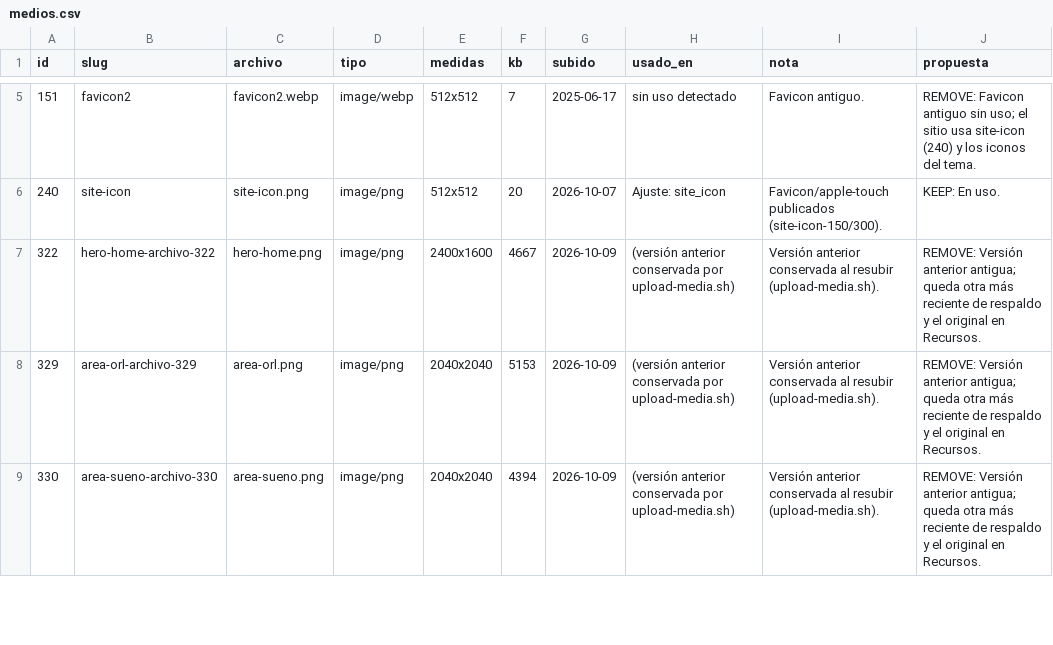
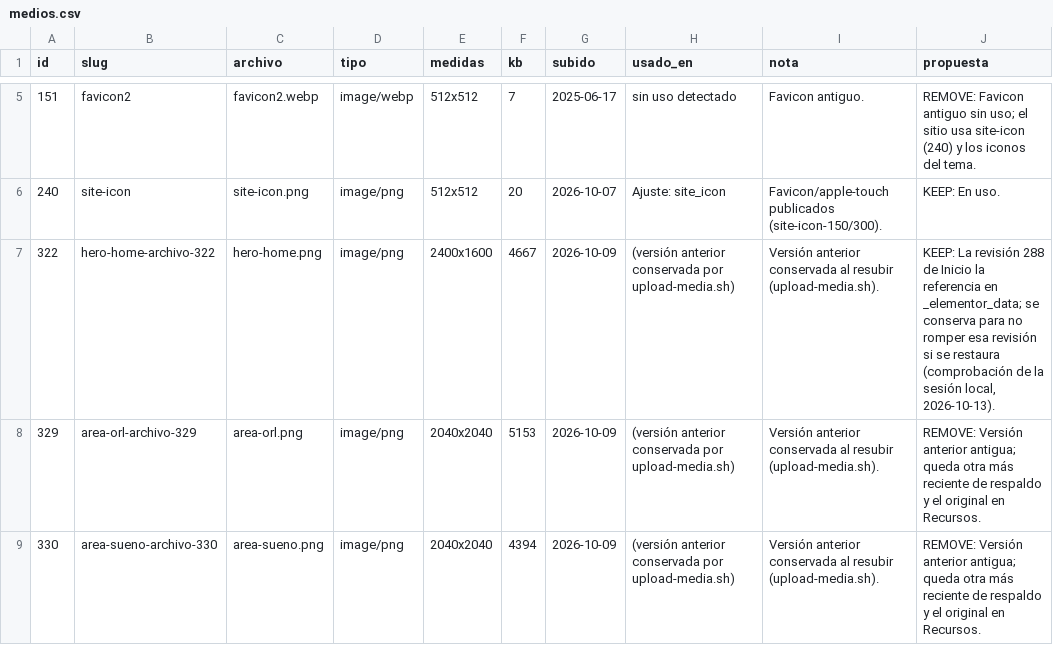
Before and after one commit to bellorin-apps/Irinaweb, a CSV file: docs/audit/2026-10-13/medios.csv, drawn as a sheet; only a part is shown, gaps mark what is left out.

```diff
--- a/docs/audit/2026-10-13/medios.csv
+++ b/docs/audit/2026-10-13/medios.csv
@@ -6,3 +6,3 @@ id,slug,archivo,tipo,medidas,kb,subido,usado_en,nota,propuesta
 240,site-icon,site-icon.png,image/png,512x512,20,2026-10-07,Ajuste: site_icon,Favicon/apple-touch publicados (site-icon-150/300).,KEEP: En uso.
-322,hero-home-archivo-322,hero-home.png,image/png,2400x1600,4667,2026-10-09,(versión anterior conservada por upload-media.sh),Versión anterior conservada al resubir (upload-media.sh).,REMOVE: Versión anterior antigua; queda otra más reciente de respaldo y el original en Recursos.
+322,hero-home-archivo-322,hero-home.png,image/png,2400x1600,4667,2026-10-09,(versión anterior conservada por upload-media.sh),Versión anterior conservada al resubir (upload-media.sh).,"KEEP: La revisión 288 de Inicio la referencia en _elementor_data; se conserva para no romper esa revisión si se restaura (comprobación de la sesión local, 2026-10-13)."
 329,area-orl-archivo-329,area-orl.png,image/png,2040x2040,5153,2026-10-09,(versión anterior conservada por upload-media.sh),Versión anterior conservada al resubir (upload-media.sh).,REMOVE: Versión anterior antigua; queda otra más reciente de respaldo y el original en Recursos.
```
Also changed, not shown: 2 other files.
